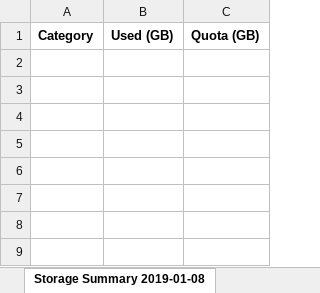
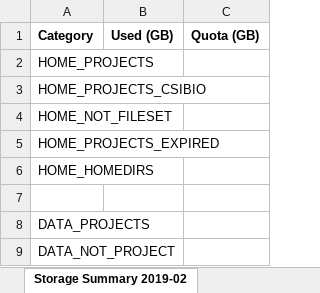
Before and after one commit to nick-wilson/hpc-usage-statistics, an Excel workbook: application_usage-template.xlsx, sheet Storage Summary 2019-02, drawn as a sheet; values as stored, in another font and other column widths than the file's, no borders; the diff names each change by its address in the sheet, - before the commit and + after, or states it on an @@ line.

```diff
--- a/application_usage-template.xlsx (sheet Storage Summary 2019-02)
+++ b/application_usage-template.xlsx (sheet Storage Summary 2019-02)
-sheet tab: Storage Summary 2019-01-08
+sheet tab: Storage Summary 2019-02
+row 2: HOME_PROJECTS
+row 3: HOME_PROJECTS_CSIBIO
+row 4: HOME_NOT_FILESET
+row 5: HOME_PROJECTS_EXPIRED
+row 6: HOME_HOMEDIRS
+row 7: (empty)
+row 8: DATA_PROJECTS
+row 9: DATA_NOT_PROJECT
```
Also changed, not shown: sheet Storage By Org 2019-02, sheet Active Users 2019-02, sheet Core Summary 2019-02, other sheet tabs, formulas that keep their value, charts or pictures.
